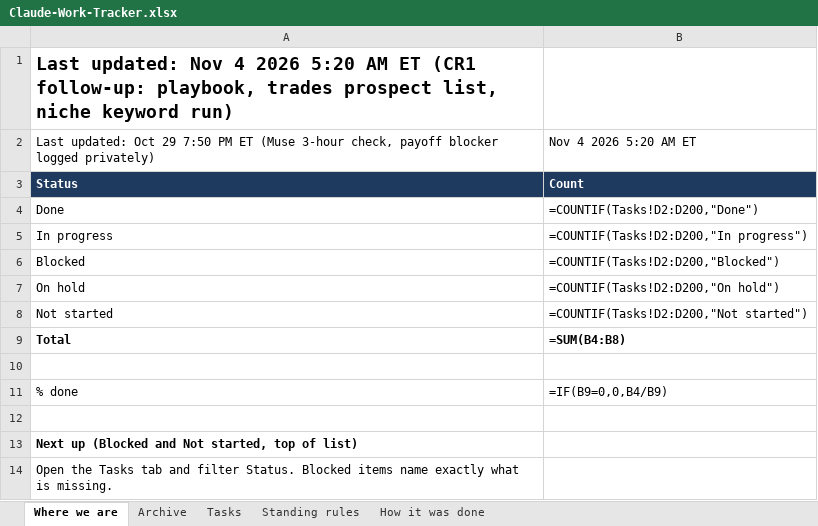
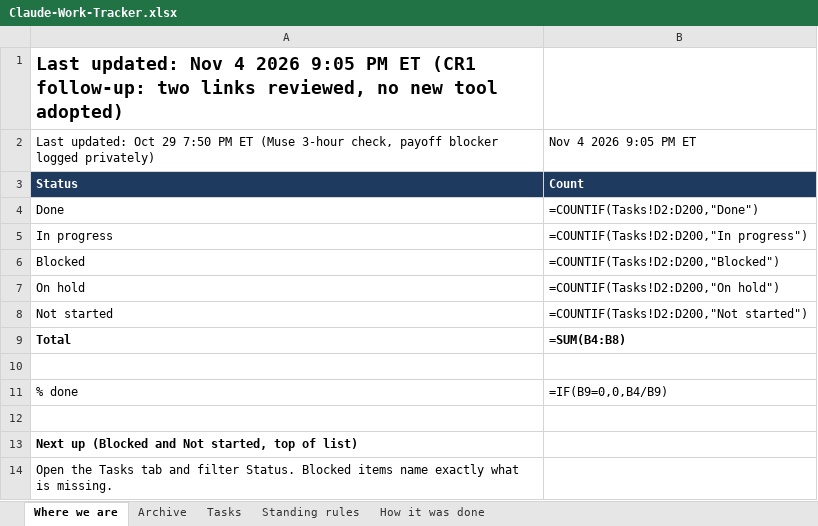
Before and after one commit to nekohusser-beep/morning-word-videos., an Excel workbook: overnight/Claude-Work-Tracker.xlsx, sheet Where we are, drawn as a sheet; values as stored, in another font and other column widths than the file's, no borders; formulas without a stored value are shown as written; the diff names each change by its address in the sheet, - before the commit and + after, or states it on an @@ line.

```diff
--- a/overnight/Claude-Work-Tracker.xlsx (sheet Where we are)
+++ b/overnight/Claude-Work-Tracker.xlsx (sheet Where we are)
-A1: …4 2026 5:20 AM ET (CR1 follow-up: playbook, trades prospect list, niche keyword run)
+A1: …4 2026 9:05 PM ET (CR1 follow-up: two links reviewed, no new tool adopted)
-B2: Nov 4 2026 5:20 AM ET
+B2: Nov 4 2026 9:05 PM ET
```
Also changed, not shown: sheet Tasks, 1 other file.
